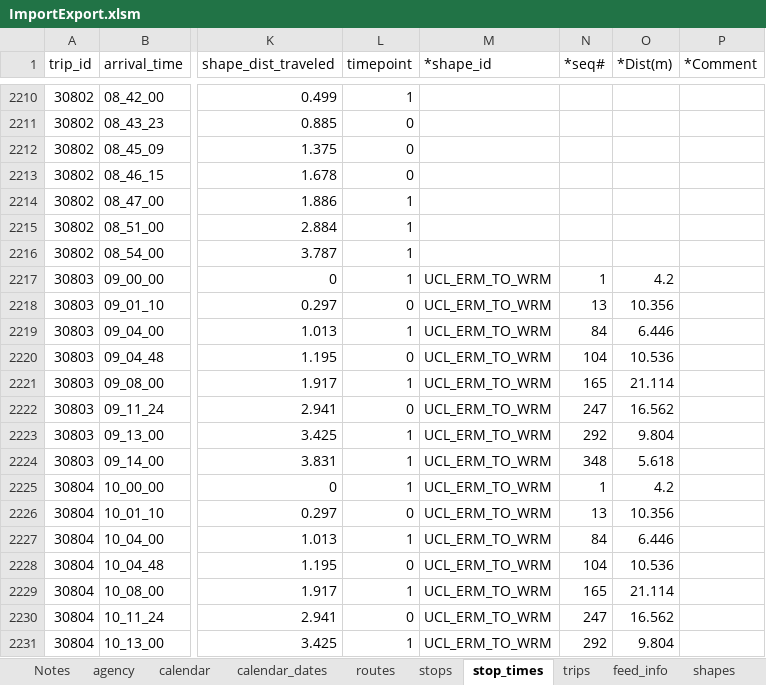
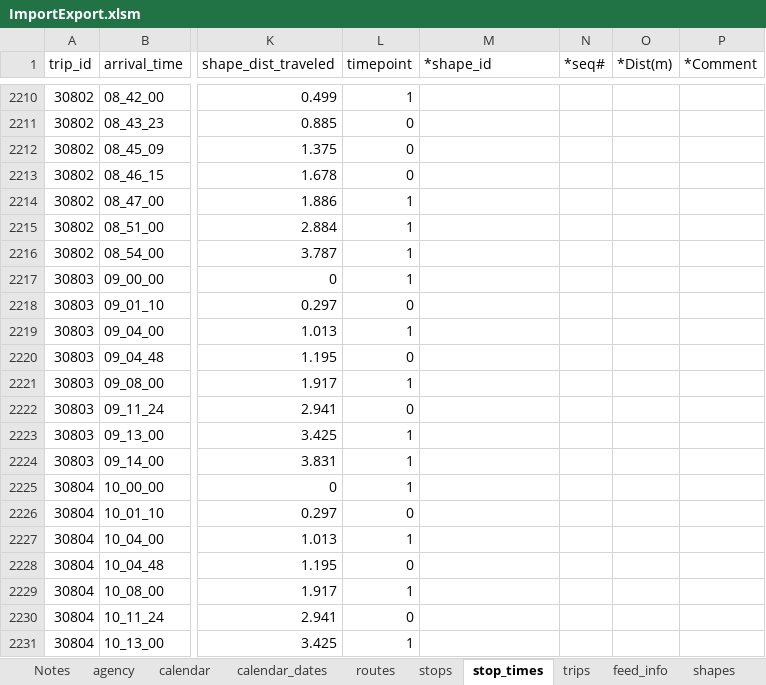
Before and after one commit to PinpointAVL/TAPS-GTFS, an Excel workbook: 2025-04-06/ImportExport.xlsm, sheet stop_times, drawn as a sheet; only a part is shown, gaps mark what is left out; values as stored, in another font and other column widths than the file's, no borders; the diff covers the shown part only; the diff names each change by its address in the sheet, - before the commit and + after, or states it on an @@ line.

```diff
--- a/2025-04-06/ImportExport.xlsm (sheet stop_times)
+++ b/2025-04-06/ImportExport.xlsm (sheet stop_times)
-M2217:M2231 (*shape_id): UCL_ERM_TO_WRM
+M2217:M2231 (*shape_id): (empty)
-N2217 (*seq#): 1
+N2217 (*seq#): (empty)
-O2217 (*Dist(m)): 4.2
+O2217 (*Dist(m)): (empty)
-N2218 (*seq#): 13
+N2218 (*seq#): (empty)
-O2218 (*Dist(m)): 10.356
+O2218 (*Dist(m)): (empty)
-N2219 (*seq#): 84
+N2219 (*seq#): (empty)
-O2219 (*Dist(m)): 6.446
+O2219 (*Dist(m)): (empty)
-N2220 (*seq#): 104
+N2220 (*seq#): (empty)
-O2220 (*Dist(m)): 10.536
+O2220 (*Dist(m)): (empty)
-N2221 (*seq#): 165
+N2221 (*seq#): (empty)
-O2221 (*Dist(m)): 21.114
+O2221 (*Dist(m)): (empty)
-N2222 (*seq#): 247
+N2222 (*seq#): (empty)
-O2222 (*Dist(m)): 16.562
+O2222 (*Dist(m)): (empty)
-N2223 (*seq#): 292
+N2223 (*seq#): (empty)
-O2223 (*Dist(m)): 9.804
+O2223 (*Dist(m)): (empty)
-N2224 (*seq#): 348
+N2224 (*seq#): (empty)
-O2224 (*Dist(m)): 5.618
+O2224 (*Dist(m)): (empty)
-N2225 (*seq#): 1
+N2225 (*seq#): (empty)
-O2225 (*Dist(m)): 4.2
+O2225 (*Dist(m)): (empty)
-N2226 (*seq#): 13
+N2226 (*seq#): (empty)
-O2226 (*Dist(m)): 10.356
+O2226 (*Dist(m)): (empty)
-N2227 (*seq#): 84
+N2227 (*seq#): (empty)
-O2227 (*Dist(m)): 6.446
+O2227 (*Dist(m)): (empty)
-N2228 (*seq#): 104
+N2228 (*seq#): (empty)
-O2228 (*Dist(m)): 10.536
+O2228 (*Dist(m)): (empty)
-N2229 (*seq#): 165
+N2229 (*seq#): (empty)
-O2229 (*Dist(m)): 21.114
+O2229 (*Dist(m)): (empty)
-N2230 (*seq#): 247
+N2230 (*seq#): (empty)
-O2230 (*Dist(m)): 16.562
+O2230 (*Dist(m)): (empty)
-N2231 (*seq#): 292
+N2231 (*seq#): (empty)
-O2231 (*Dist(m)): 9.804
+O2231 (*Dist(m)): (empty)
```
Also changed, not shown: 905 edited cells elsewhere in this sheet, sheet shapes, sheet trips, sheet transfers, sheet feed_info, charts or pictures, 6 other files.
